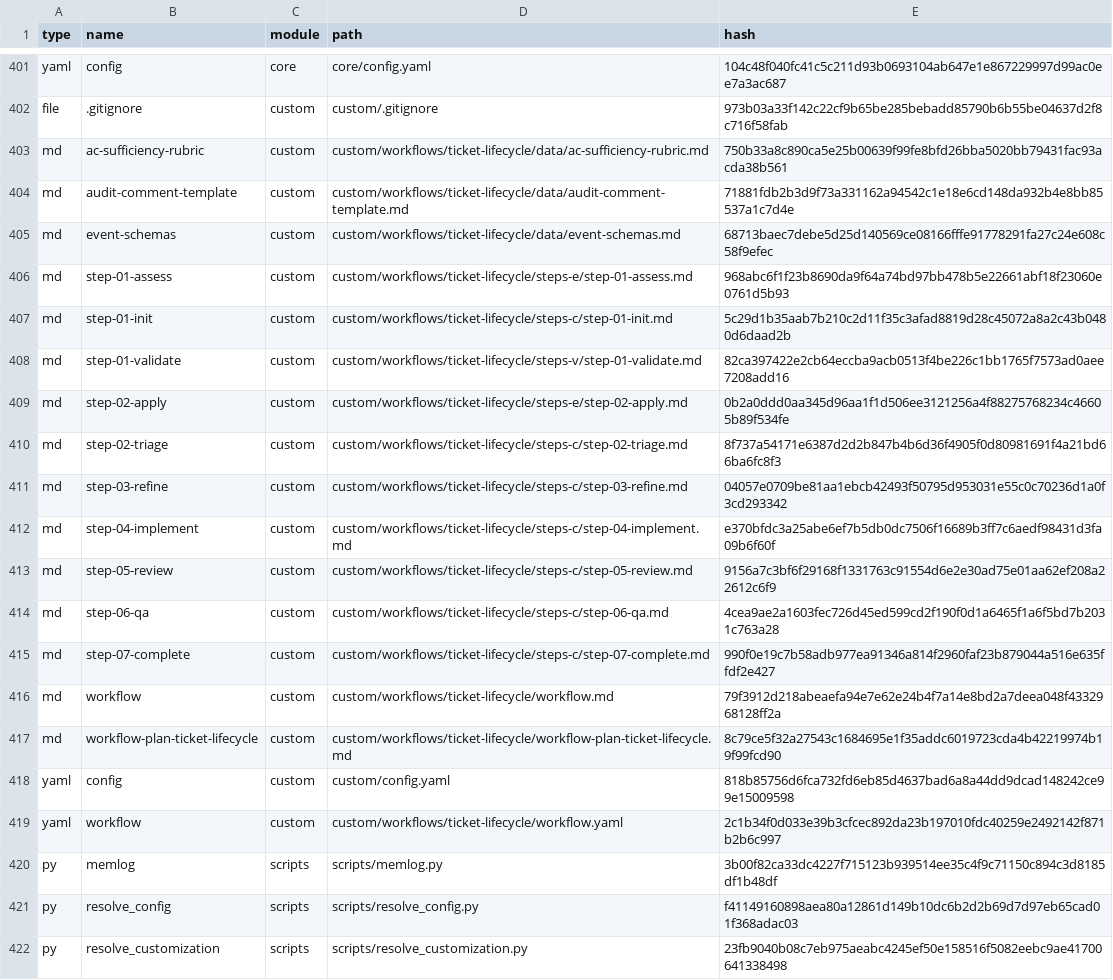
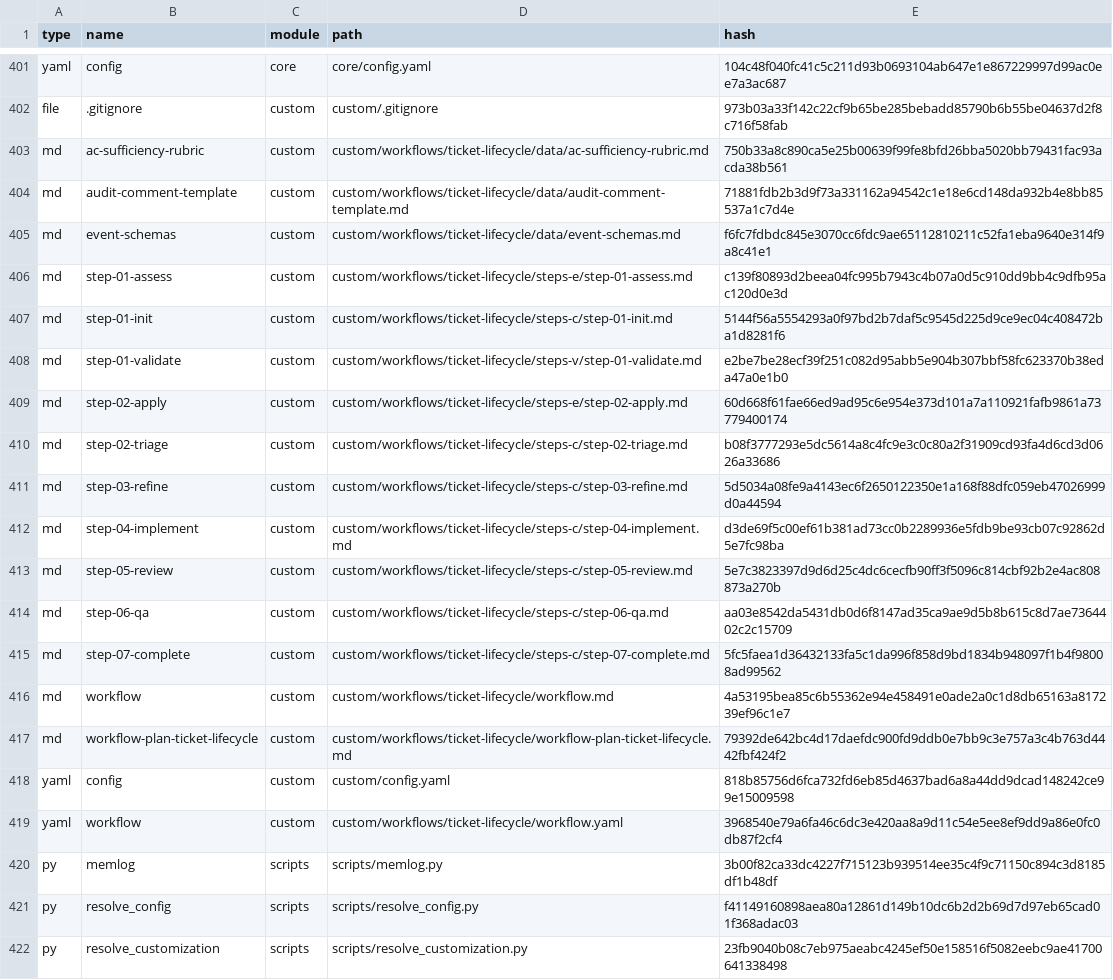
Before and after one commit to delorenj/candystore, a CSV file: _bmad/_config/files-manifest.csv, drawn as a sheet; only a part is shown, gaps mark what is left out.

```diff
--- a/_bmad/_config/files-manifest.csv
+++ b/_bmad/_config/files-manifest.csv
@@ -404,17 +404,17 @@ type,name,module,path,hash
 "md","audit-comment-template","custom","custom/workflows/ticket-lifecycle/data/audit-comment-template.md","71881fdb2b3d9f73a331162a94542c1e18e6cd148da932b4e8bb85537a1c7d4e"
-"md","event-schemas","custom","custom/workflows/ticket-lifecycle/data/event-schemas.md","68713baec7debe5d25d140569ce08166fffe91778291fa27c24e608c58f9efec"
-"md","step-01-assess","custom","custom/workflows/ticket-lifecycle/steps-e/step-01-assess.md","968abc6f1f23b8690da9f64a74bd97bb478b5e22661abf18f23060e0761d5b93"
-"md","step-01-init","custom","custom/workflows/ticket-lifecycle/steps-c/step-01-init.md","5c29d1b35aab7b210c2d11f35c3afad8819d28c45072a8a2c43b0480d6daad2b"
-"md","step-01-validate","custom","custom/workflows/ticket-lifecycle/steps-v/step-01-validate.md","82ca397422e2cb64eccba9acb0513f4be226c1bb1765f7573ad0aee7208add16"
-"md","step-02-apply","custom","custom/workflows/ticket-lifecycle/steps-e/step-02-apply.md","0b2a0ddd0aa345d96aa1f1d506ee3121256a4f88275768234c46605b89f534fe"
-"md","step-02-triage","custom","custom/workflows/ticket-lifecycle/steps-c/step-02-triage.md","8f737a54171e6387d2d2b847b4b6d36f4905f0d80981691f4a21bd66ba6fc8f3"
-"md","step-03-refine","custom","custom/workflows/ticket-lifecycle/steps-c/step-03-refine.md","04057e0709be81aa1ebcb42493f50795d953031e55c0c70236d1a0f3cd293342"
-"md","step-04-implement","custom","custom/workflows/ticket-lifecycle/steps-c/step-04-implement.md","e370bfdc3a25abe6ef7b5db0dc7506f16689b3ff7c6aedf98431d3fa09b6f60f"
-"md","step-05-review","custom","custom/workflows/ticket-lifecycle/steps-c/step-05-review.md","9156a7c3bf6f29168f1331763c91554d6e2e30ad75e01aa62ef208a22612c6f9"
-"md","step-06-qa","custom","custom/workflows/ticket-lifecycle/steps-c/step-06-qa.md","4cea9ae2a1603fec726d45ed599cd2f190f0d1a6465f1a6f5bd7b2031c763a28"
-"md","step-07-complete","custom","custom/workflows/ticket-lifecycle/steps-c/step-07-complete.md","990f0e19c7b58adb977ea91346a814f2960faf23b879044a516e635ffdf2e427"
-"md","workflow","custom","custom/workflows/ticket-lifecycle/workflow.md","79f3912d218abeaefa94e7e62e24b4f7a14e8bd2a7deea048f4332968128ff2a"
-"md","workflow-plan-ticket-lifecycle","custom","custom/workflows/ticket-lifecycle/workflow-plan-ticket-lifecycle.md","8c79ce5f32a27543c1684695e1f35addc6019723cda4b42219974b19f99fcd90"
+"md","event-schemas","custom","custom/workflows/ticket-lifecycle/data/event-schemas.md","f6fc7fdbdc845e3070cc6fdc9ae65112810211c52fa1eba9640e314f9a8c41e1"
+"md","step-01-assess","custom","custom/workflows/ticket-lifecycle/steps-e/step-01-assess.md","c139f80893d2beea04fc995b7943c4b07a0d5c910dd9bb4c9dfb95ac120d0e3d"
+"md","step-01-init","custom","custom/workflows/ticket-lifecycle/steps-c/step-01-init.md","5144f56a5554293a0f97bd2b7daf5c9545d225d9ce9ec04c408472ba1d8281f6"
+"md","step-01-validate","custom","custom/workflows/ticket-lifecycle/steps-v/step-01-validate.md","e2be7be28ecf39f251c082d95abb5e904b307bbf58fc623370b38eda47a0e1b0"
+"md","step-02-apply","custom","custom/workflows/ticket-lifecycle/steps-e/step-02-apply.md","60d668f61fae66ed9ad95c6e954e373d101a7a110921fafb9861a73779400174"
+"md","step-02-triage","custom","custom/workflows/ticket-lifecycle/steps-c/step-02-triage.md","b08f3777293e5dc5614a8c4fc9e3c0c80a2f31909cd93fa4d6cd3d0626a33686"
+"md","step-03-refine","custom","custom/workflows/ticket-lifecycle/steps-c/step-03-refine.md","5d5034a08fe9a4143ec6f2650122350e1a168f88dfc059eb47026999d0a44594"
+"md","step-04-implement","custom","custom/workflows/ticket-lifecycle/steps-c/step-04-implement.md","d3de69f5c00ef61b381ad73cc0b2289936e5fdb9be93cb07c92862d5e7fc98ba"
+"md","step-05-review","custom","custom/workflows/ticket-lifecycle/steps-c/step-05-review.md","5e7c3823397d9d6d25c4dc6cecfb90ff3f5096c814cbf92b2e4ac808873a270b"
+"md","step-06-qa","custom","custom/workflows/ticket-lifecycle/steps-c/step-06-qa.md","aa03e8542da5431db0d6f8147ad35ca9ae9d5b8b615c8d7ae7364402c2c15709"
+"md","step-07-complete","custom","custom/workflows/ticket-lifecycle/steps-c/step-07-complete.md","5fc5faea1d36432133fa5c1da996f858d9bd1834b948097f1b4f98008ad99562"
+"md","workflow","custom","custom/workflows/ticket-lifecycle/workflow.md","4a53195bea85c6b55362e94e458491e0ade2a0c1d8db65163a817239ef96c1e7"
+"md","workflow-plan-ticket-lifecycle","custom","custom/workflows/ticket-lifecycle/workflow-plan-ticket-lifecycle.md","79392de642bc4d17daefdc900fd9ddb0e7bb9c3e757a3c4b763d4442fbf424f2"
 "yaml","config","custom","custom/config.yaml","818b85756d6fca732fd6eb85d4637bad6a8a44dd9dcad148242ce99e15009598"
-"yaml","workflow","custom","custom/workflows/ticket-lifecycle/workflow.yaml","2c1b34f0d033e39b3cfcec892da23b197010fdc40259e2492142f871b2b6c997"
+"yaml","workflow","custom","custom/workflows/ticket-lifecycle/workflow.yaml","3968540e79a6fa46c6dc3e420aa8a9d11c54e5ee8ef9dd9a86e0fc0db87f2cf4"
 "py","memlog","scripts","scripts/memlog.py","3b00f82ca33dc4227f715123b939514ee35c4f9c71150c894c3d8185df1b48df"
```
Also changed, not shown: 28 other files.
